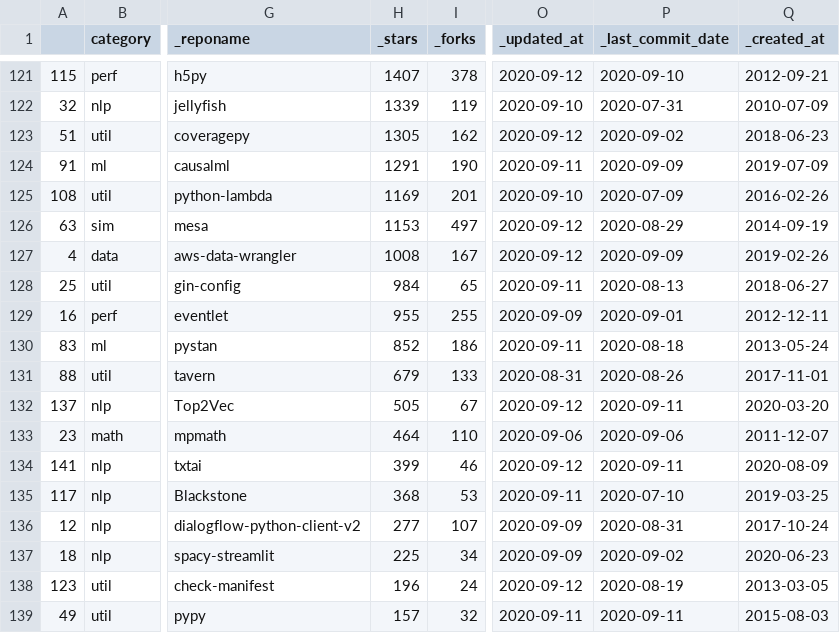
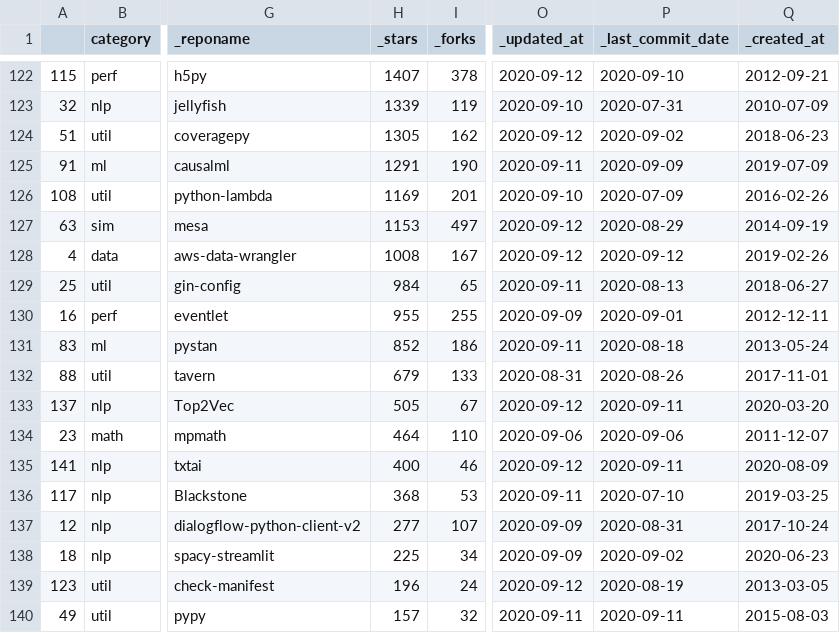
Before and after one commit to dylanhogg/awesome-python, a CSV file: github_data.csv, drawn as a sheet; only a part is shown, gaps mark what is left out; addresses are those after the commit; the diff covers the shown part only; the diff names each change by its address in the sheet, - before the commit and + after, or states it on an @@ line.

```diff
--- a/github_data.csv
+++ b/github_data.csv
-P128 (_last_commit_date): 2020-09-09
+P128 (_last_commit_date): 2020-09-12
-H135 (_stars): 399
+H135 (_stars): 400
```
Also changed, not shown: 1 added row and 8 edited cells elsewhere in this file, 15 other files.
